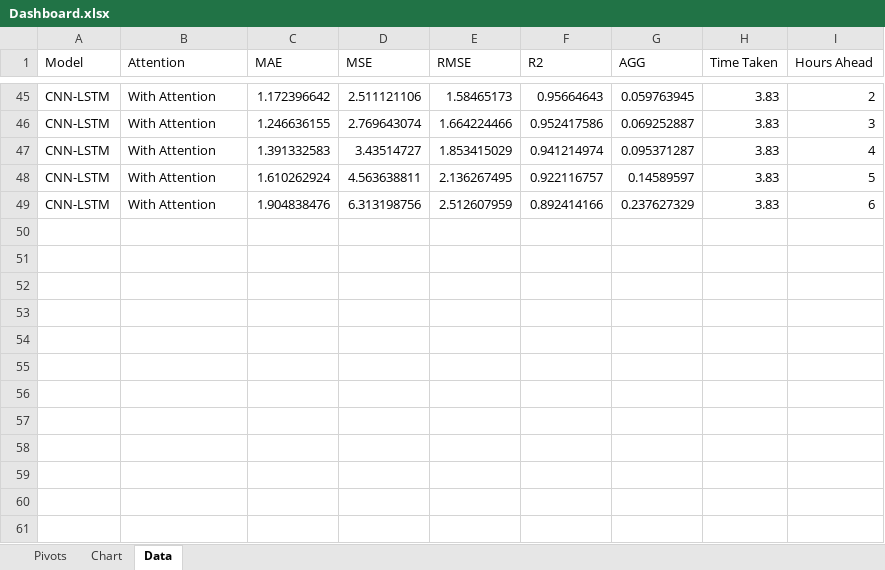
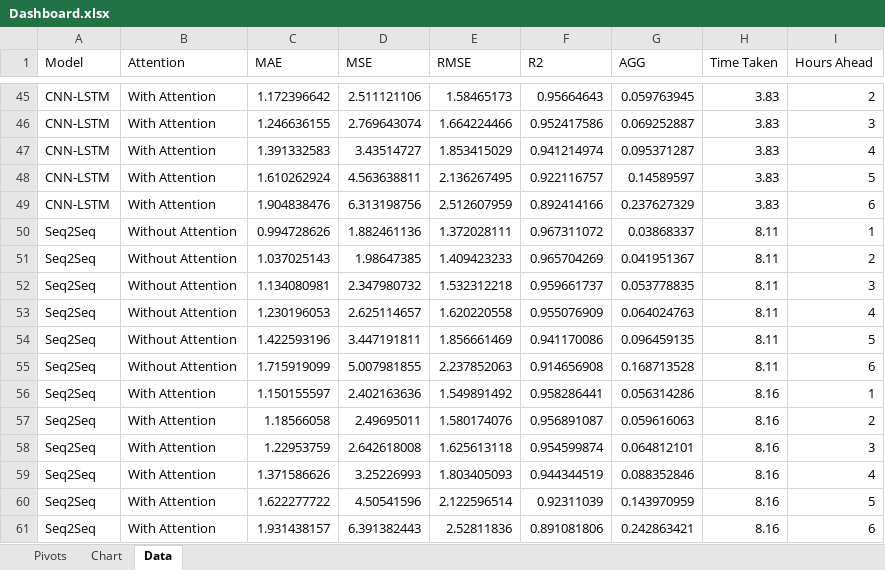
Before and after one commit to msaad1311/Pavement-Temperature-Prediction, an Excel workbook: Results/Dashboard.xlsx, sheet Data, drawn as a sheet; only a part is shown, gaps mark what is left out; values as stored, in another font and other column widths than the file's, no borders; table styles not drawn; the diff names each change by its address in the sheet, - before the commit and + after, or states it on an @@ line.

Commit message:
added the results of Seq2seq to dashboard

```diff
--- a/Results/Dashboard.xlsx (sheet Data)
+++ b/Results/Dashboard.xlsx (sheet Data)
+row 50: Seq2Seq | Without Attention | 0.994728626 | 1.882461136 | 1.372028111 | 0.967311072 | 0.03868337 | 8.11 | 1
+row 51: Seq2Seq | Without Attention | 1.037025143 | 1.98647385 | 1.409423233 | 0.965704269 | 0.041951367 | 8.11 | 2
+row 52: Seq2Seq | Without Attention | 1.134080981 | 2.347980732 | 1.532312218 | 0.959661737 | 0.053778835 | 8.11 | 3
+row 53: Seq2Seq | Without Attention | 1.230196053 | 2.625114657 | 1.620220558 | 0.955076909 | 0.064024763 | 8.11 | 4
+row 54: Seq2Seq | Without Attention | 1.422593196 | 3.447191811 | 1.856661469 | 0.941170086 | 0.096459135 | 8.11 | 5
+row 55: Seq2Seq | Without Attention | 1.715919099 | 5.007981855 | 2.237852063 | 0.914656908 | 0.168713528 | 8.11 | 6
+row 56: Seq2Seq | With Attention | 1.150155597 | 2.402163636 | 1.549891492 | 0.958286441 | 0.056314286 | 8.16 | 1
+row 57: Seq2Seq | With Attention | 1.18566058 | 2.49695011 | 1.580174076 | 0.956891087 | 0.059616063 | 8.16 | 2
+row 58: Seq2Seq | With Attention | 1.22953759 | 2.642618008 | 1.625613118 | 0.954599874 | 0.064812101 | 8.16 | 3
+row 59: Seq2Seq | With Attention | 1.371586626 | 3.25226993 | 1.803405093 | 0.944344519 | 0.088352846 | 8.16 | 4
+row 60: Seq2Seq | With Attention | 1.622277722 | 4.50541596 | 2.122596514 | 0.92311039 | 0.143970959 | 8.16 | 5
+row 61: Seq2Seq | With Attention | 1.931438157 | 6.391382443 | 2.52811836 | 0.891081806 | 0.242863421 | 8.16 | 6
```
Also changed, not shown: sheet Pivots, charts or pictures.
